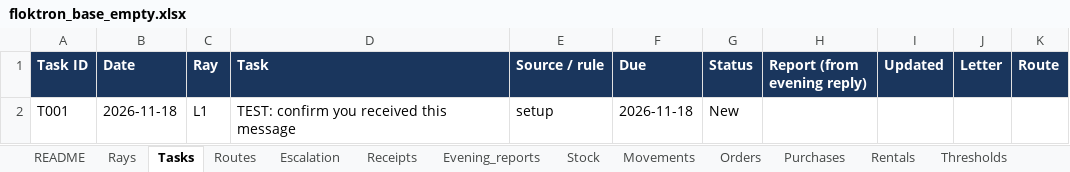
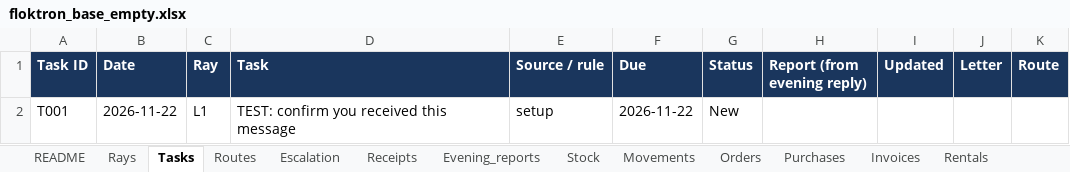
Before and after one commit to Floktron/floktron, an Excel workbook: templates/floktron_base_empty.xlsx, sheet Tasks, drawn as a sheet; values as stored, in another font and other column widths than the file's, no borders; the diff names each change by its address in the sheet, - before the commit and + after, or states it on an @@ line.

```diff
--- a/templates/floktron_base_empty.xlsx (sheet Tasks)
+++ b/templates/floktron_base_empty.xlsx (sheet Tasks)
+sheet tab: Invoices
-B2 (Date): 2026-11-18
+B2 (Date): 2026-11-22
-F2 (Due): 2026-11-18
+F2 (Due): 2026-11-22
```
Also changed, not shown: sheet README, sheet Run_log, templates/floktron_radar_empty.xlsx, 32 other files.
